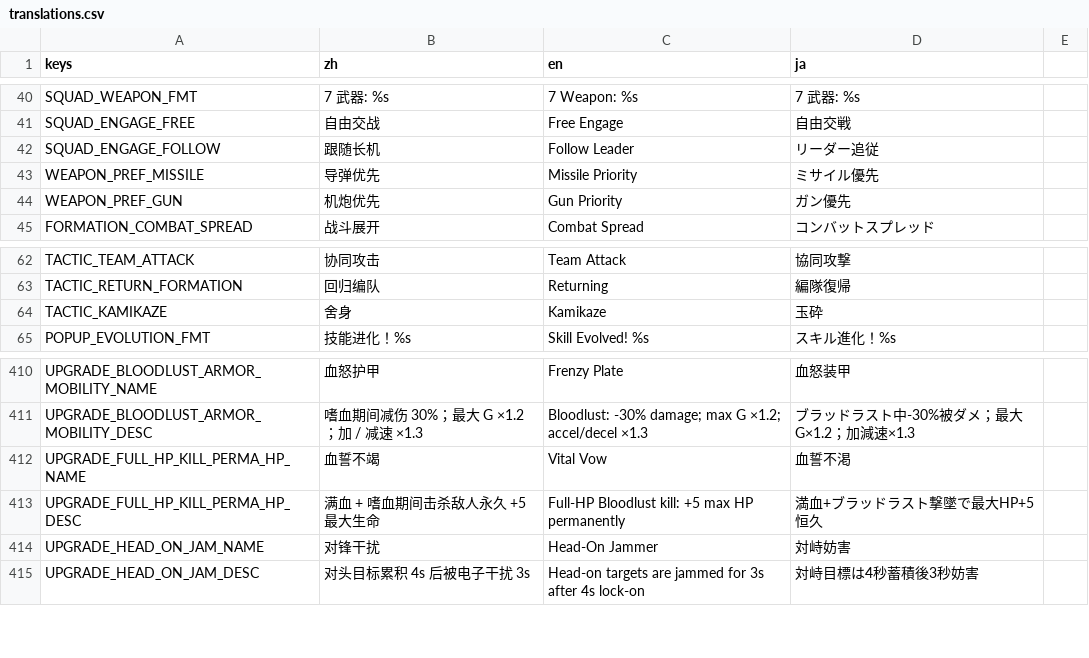
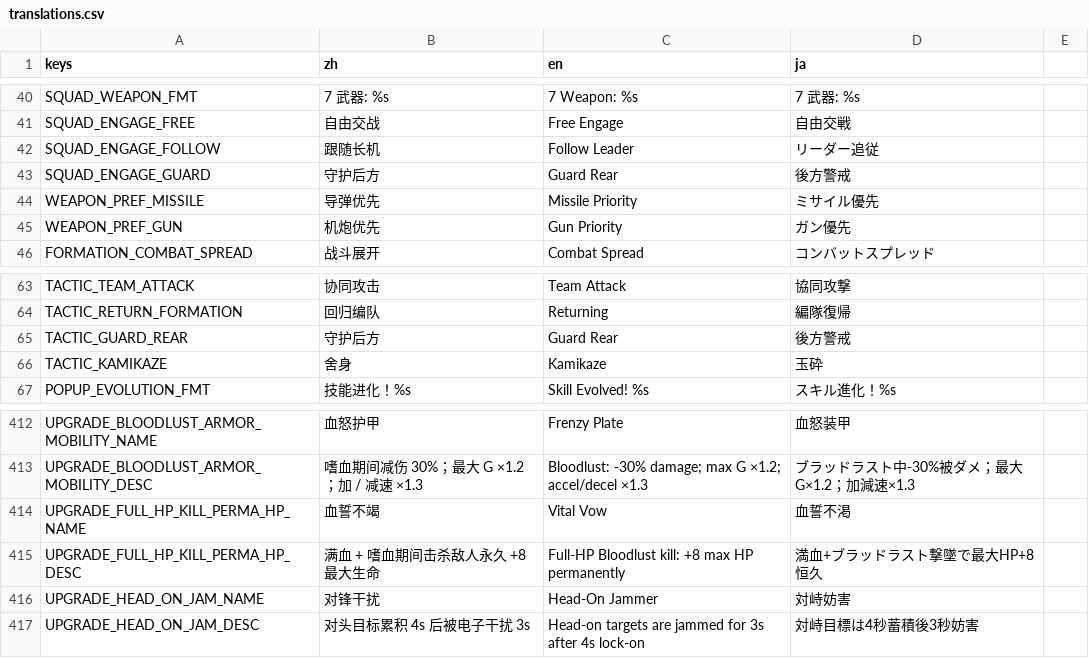
Before and after one commit to ppeerrmsk/AGL, a CSV file: i18n/translations.csv, drawn as a sheet; only a part is shown, gaps mark what is left out.

```diff
--- a/i18n/translations.csv
+++ b/i18n/translations.csv
@@ -42,2 +42,3 @@ SQUAD_ENGAGE_FREE,自由交战,Free Engage,自由交戦
 SQUAD_ENGAGE_FOLLOW,跟随长机,Follow Leader,リーダー追従
+SQUAD_ENGAGE_GUARD,守护后方,Guard Rear,後方警戒
 WEAPON_PREF_MISSILE,导弹优先,Missile Priority,ミサイル優先
@@ -63,2 +64,3 @@ TACTIC_TEAM_ATTACK,协同攻击,Team Attack,協同攻撃
 TACTIC_RETURN_FORMATION,回归编队,Returning,編隊復帰
+TACTIC_GUARD_REAR,守护后方,Guard Rear,後方警戒
 TACTIC_KAMIKAZE,舍身,Kamikaze,玉砕
@@ -412,3 +414,3 @@ UPGRADE_BLOODLUST_ARMOR_MOBILITY_DESC,嗜血期间减伤 30%；最大 G ×1.2；
 UPGRADE_FULL_HP_KILL_PERMA_HP_NAME,血誓不竭,Vital Vow,血誓不渇
-UPGRADE_FULL_HP_KILL_PERMA_HP_DESC,满血 + 嗜血期间击杀敌人永久 +5 最大生命,Full-HP Bloodlust kill: +5 max HP permanently,満血+ブラッドラスト撃墜で最大HP+5恒久
+UPGRADE_FULL_HP_KILL_PERMA_HP_DESC,满血 + 嗜血期间击杀敌人永久 +8 最大生命,Full-HP Bloodlust kill: +8 max HP permanently,満血+ブラッドラスト撃墜で最大HP+8恒久
 UPGRADE_HEAD_ON_JAM_NAME,对锋干扰,Head-On Jammer,対峙妨害
```
Also changed, not shown: 34 other files.
